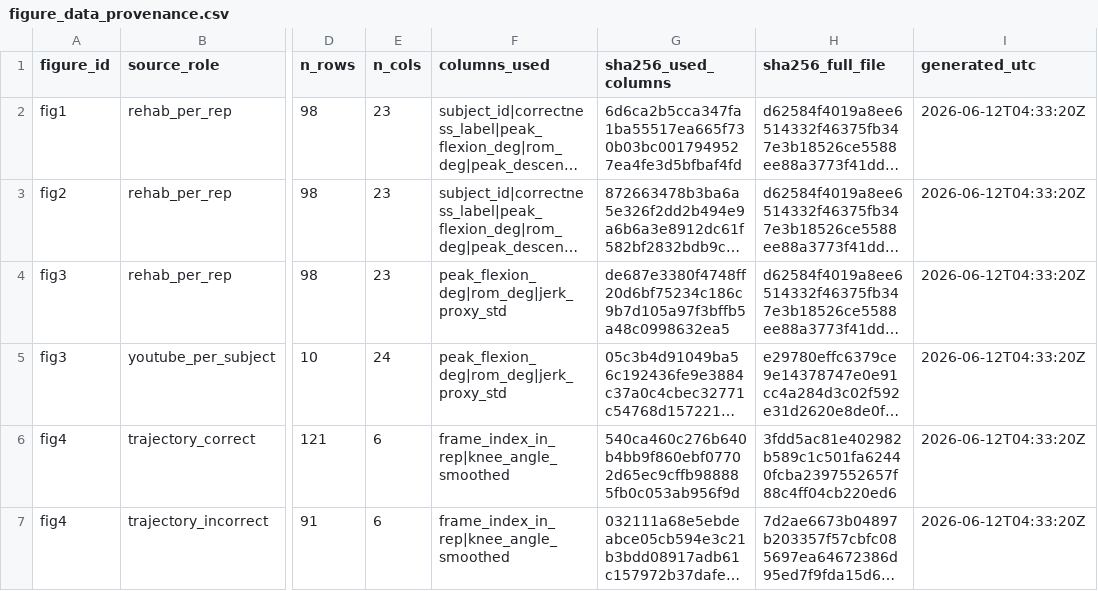
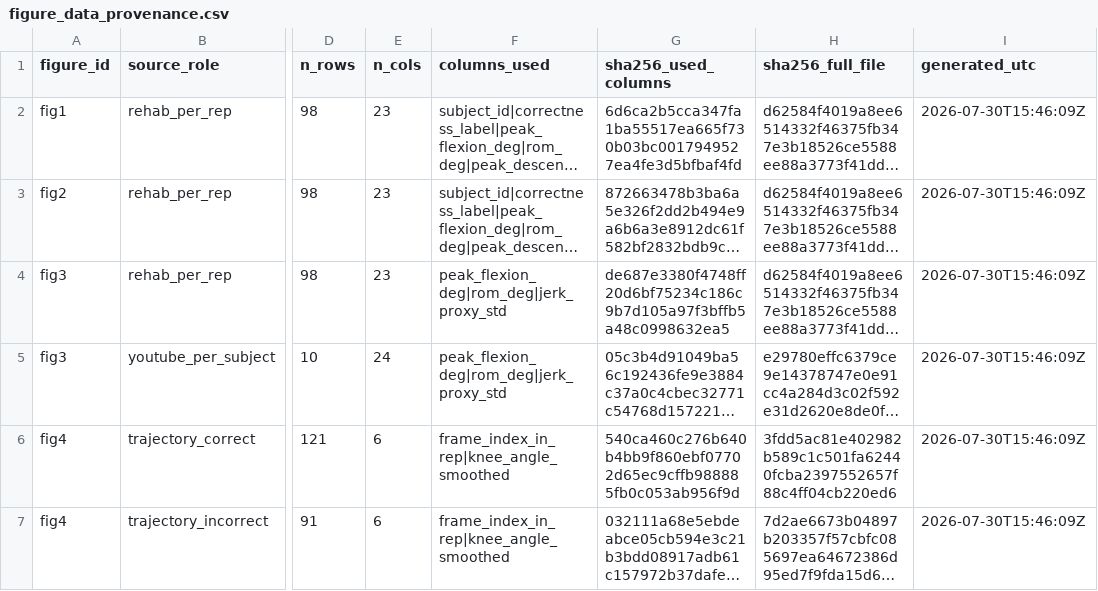
Before and after one commit to Shub95-dot/Sensorless-Video-Based-Biomechanical-Proxy-Biomarker-Framework-for-Early-Athlete-Injury-Risk-Det, a CSV file: 14_rehab24_outputs/figures_publication/figure_data_provenance.csv, drawn as a sheet; only a part is shown, gaps mark what is left out; long unchanged cells end in …; the diff names each change by its address in the sheet, - before the commit and + after, or states it on an @@ line.

Commit message:
refactor(figures): refine squat and lunge publication figures and complete dissertation audits

```diff
--- a/14_rehab24_outputs/figures_publication/figure_data_provenance.csv
+++ b/14_rehab24_outputs/figures_publication/figure_data_provenance.csv
-I2:I7 (generated_utc): 2026-06-12T04:33:20Z
+I2:I7 (generated_utc): 2026-07-30T15:46:09Z
```
Also changed, not shown: 15_rehab24_lunge_outputs/figures_publication/figure_data_provenance.csv, 18 other files.
